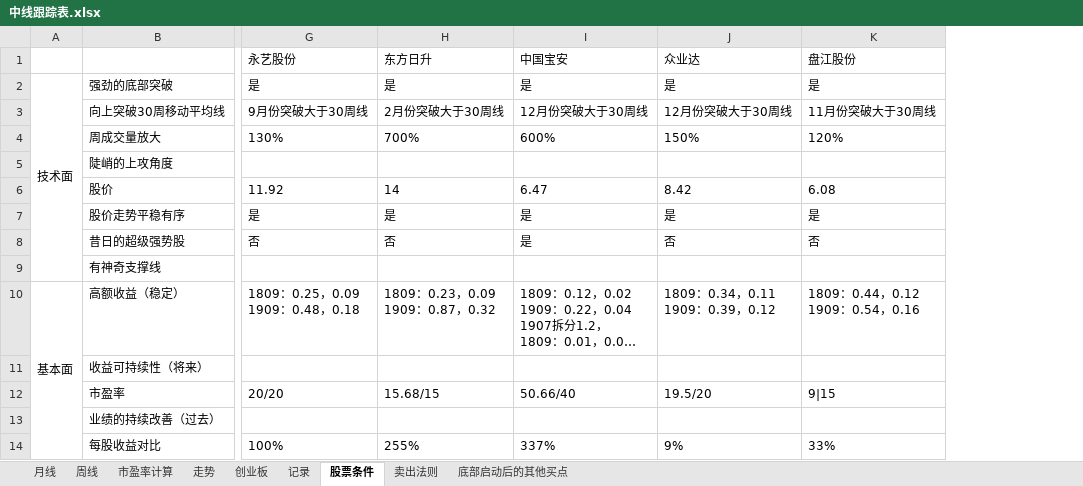
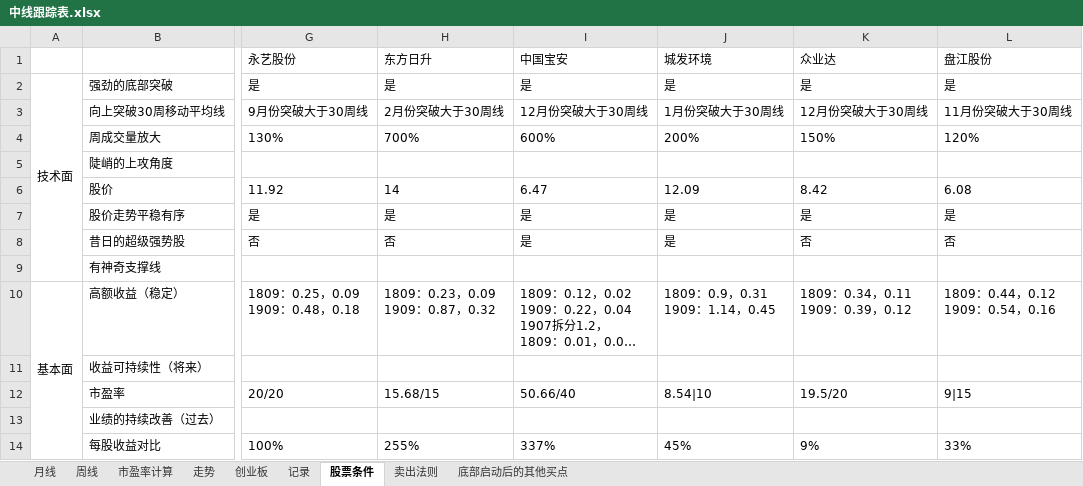
Before and after one commit to webIcome/k-line, an Excel workbook: 中线跟踪表.xlsx, sheet 股票条件, drawn as a sheet; only a part is shown, gaps mark what is left out; long unchanged cells end in …; values as stored, in another font and other column widths than the file's, no borders; ↵ is a line break in a cell; the diff names each change by its address in the sheet, - before the commit and + after, or states it on an @@ line.

Commit message:
城发环境

```diff
--- a/中线跟踪表.xlsx (sheet 股票条件)
+++ b/中线跟踪表.xlsx (sheet 股票条件)
+column J (城发环境), rows 2-14: 是 | 1月份突破大于30周线 | 200% |  | 12.09 | 是 | 是 |  | 1809：0.9，0.31 ↵ 1909：1.14，0.45 |  | 8.54|10 |  | 45%
```
Also changed, not shown: charts or pictures.
